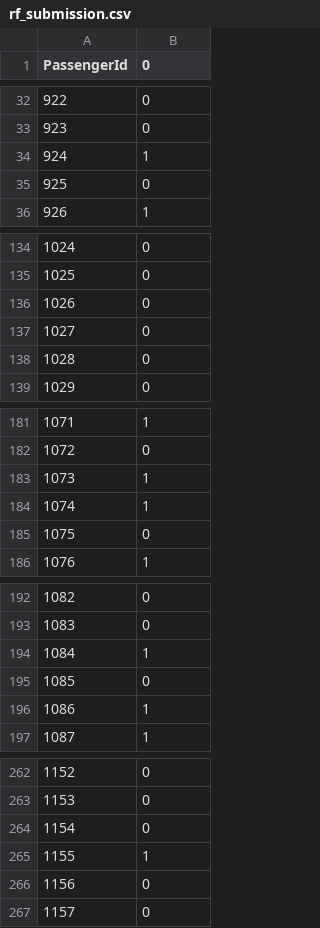
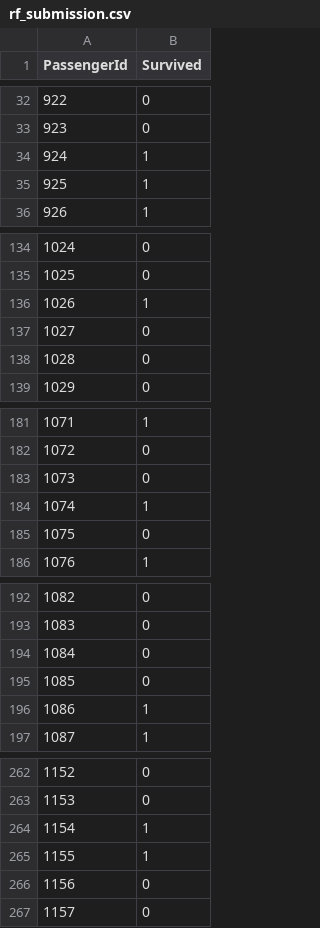
Before and after one commit to goalkeeperfyc/Machine_Learning, a CSV file: Kaggle_Titanic/rf_submission.csv, drawn as a sheet; only a part is shown, gaps mark what is left out; the diff covers the shown part only.

```diff
--- a/Kaggle_Titanic/rf_submission.csv
+++ b/Kaggle_Titanic/rf_submission.csv
@@ -1 +1 @@
-PassengerId,0
+PassengerId,Survived
@@ -34,3 +34,3 @@ PassengerId,0
 924,1
-925,0
+925,1
 926,1
@@ -135,3 +135,3 @@ PassengerId,0
 1025,0
-1026,0
+1026,1
 1027,0
@@ -182,3 +182,3 @@ PassengerId,0
 1072,0
-1073,1
+1073,0
 1074,1
@@ -193,3 +193,3 @@ PassengerId,0
 1083,0
-1084,1
+1084,0
 1085,0
@@ -263,3 +263,3 @@ PassengerId,0
 1153,0
-1154,0
+1154,1
 1155,1
```
Also changed, not shown: 3 edited cells elsewhere in this file, 1 other file.
